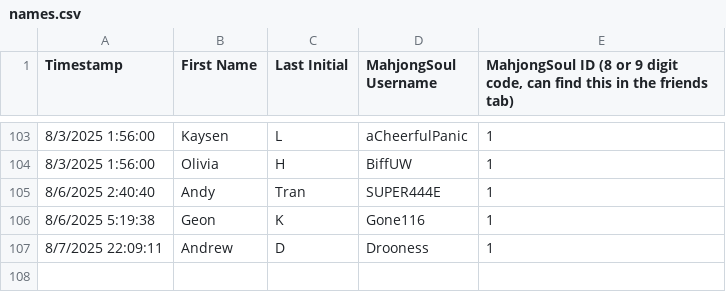
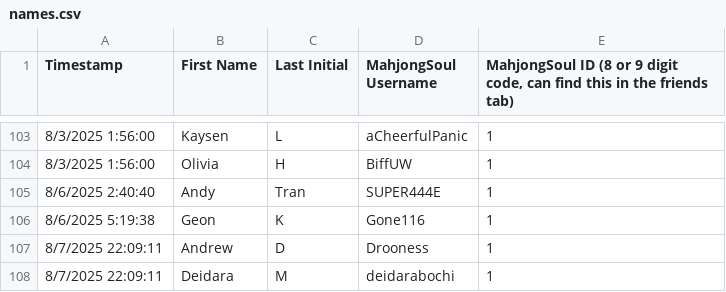
Before and after one commit to Redorangegamez/MJSTeamLeagueBot, a CSV file: names.csv, drawn as a sheet; only a part is shown, gaps mark what is left out.

Commit message:
Update names.csv

```diff
--- a/names.csv
+++ b/names.csv
@@ -107 +107,2 @@ Timestamp,First Name,Last Initial,MahjongSoul Username,"MahjongSoul ID (8 or 9 d
 8/7/2025 22:09:11,Andrew,D,Drooness,1
+8/7/2025 22:09:11,Deidara,M,deidarabochi,1
```
